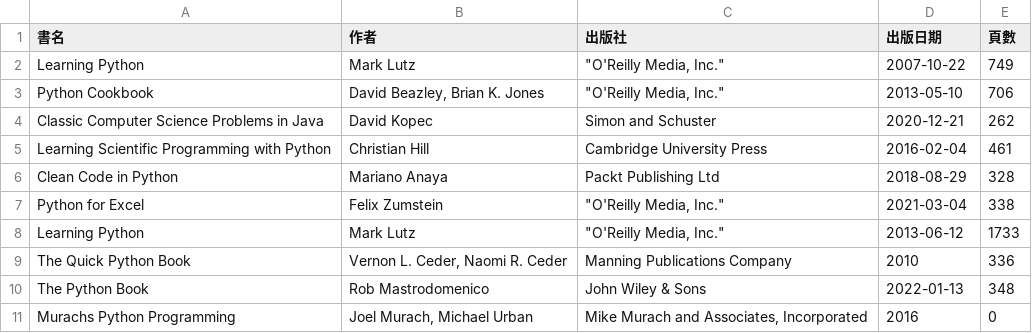
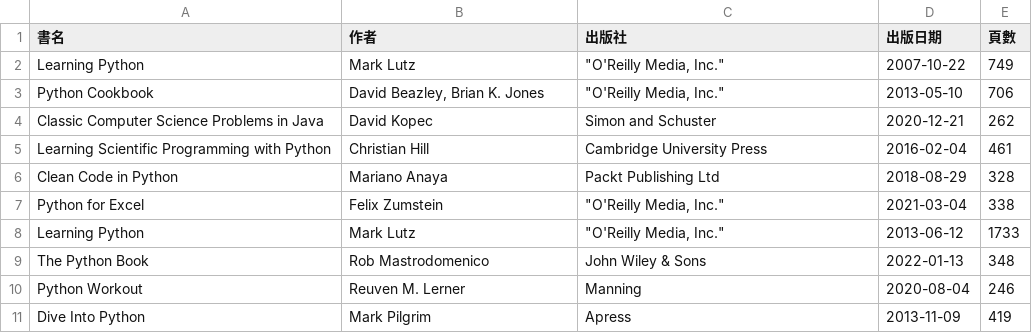
Before and after one commit to shadow-fun/midterm-crawler, a CSV file: api.csv, drawn as a sheet; removed rows and columns are numbered as before the commit, all else as after; the diff names each change by its address in the sheet, - before the commit and + after, or states it on an @@ line.

```diff
--- a/api.csv
+++ b/api.csv
-row 9: The Quick Python Book | Vernon L. Ceder, Naomi R. Ceder | Manning Publications Company | 2010 | 336
-row 11: Murachs Python Programming | Joel Murach, Michael Urban | Mike Murach and Associates, Incorporated | 2016 | 0
+row 10: Python Workout | Reuven M. Lerner | Manning | 2020-08-04 | 246
+row 11: Dive Into Python | Mark Pilgrim | Apress | 2013-11-09 | 419
```
